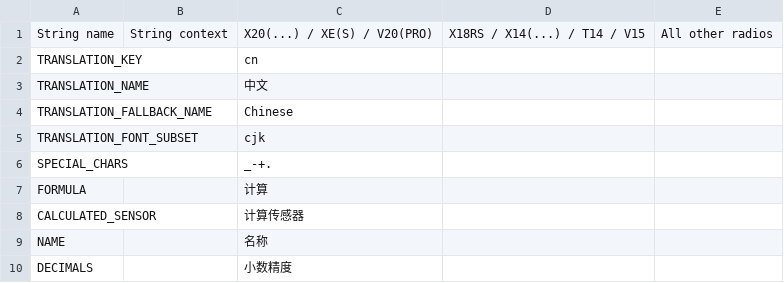
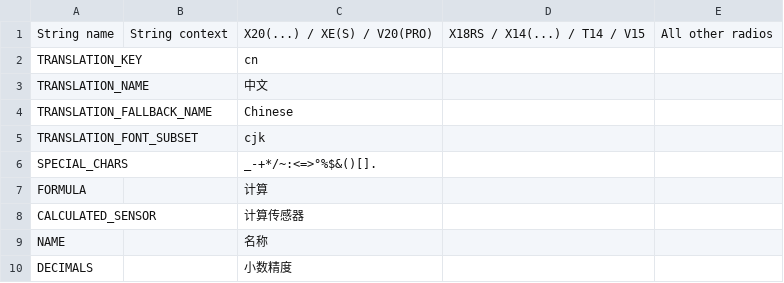
Before and after one commit to FrSkyRC/ETHOS-Feedback-Community, a CSV file: translations/ethos/cn.csv, drawn as a sheet; only a part is shown.

```diff
--- a/translations/ethos/cn.csv
+++ b/translations/ethos/cn.csv
@@ -5,3 +5,3 @@ TRANSLATION_FALLBACK_NAME,,"Chinese"
 TRANSLATION_FONT_SUBSET,,"cjk"
-SPECIAL_CHARS,,"_-+."
+SPECIAL_CHARS,,"_-+*/~:<=>°%$&()[]."
 FORMULA,,"计算"
```
Also changed, not shown: translations/ethos/en.csv, translations/ethos/fr.csv, 3 other files.
